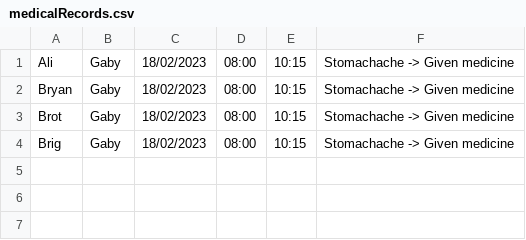
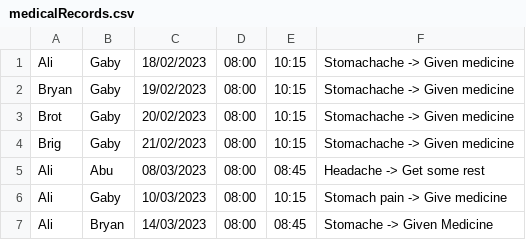
Before and after one commit to brandonlch2904/ClinicMY, a CSV file: src/databases/medicalRecords.csv, drawn as a sheet.

```diff
--- a/src/databases/medicalRecords.csv
+++ b/src/databases/medicalRecords.csv
@@ -1,4 +1,7 @@
 Ali,Gaby,18/02/2023,08:00,10:15,Stomachache -> Given medicine
-Bryan,Gaby,18/02/2023,08:00,10:15,Stomachache -> Given medicine
-Brot,Gaby,18/02/2023,08:00,10:15,Stomachache -> Given medicine
-Brig,Gaby,18/02/2023,08:00,10:15,Stomachache -> Given medicine
+Bryan,Gaby,19/02/2023,08:00,10:15,Stomachache -> Given medicine
+Brot,Gaby,20/02/2023,08:00,10:15,Stomachache -> Given medicine
+Brig,Gaby,21/02/2023,08:00,10:15,Stomachache -> Given medicine
+Ali,Abu,08/03/2023,08:00,08:45,Headache -> Get some rest
+Ali,Gaby,10/03/2023,08:00,10:15,Stomach pain -> Give medicine
+Ali,Bryan,14/03/2023,08:00,08:45,Stomache -> Given Medicine
```
Also changed, not shown: 7 other files.
